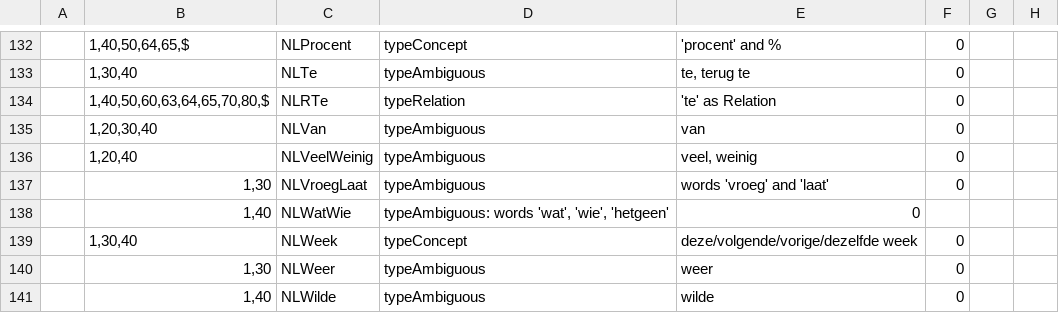
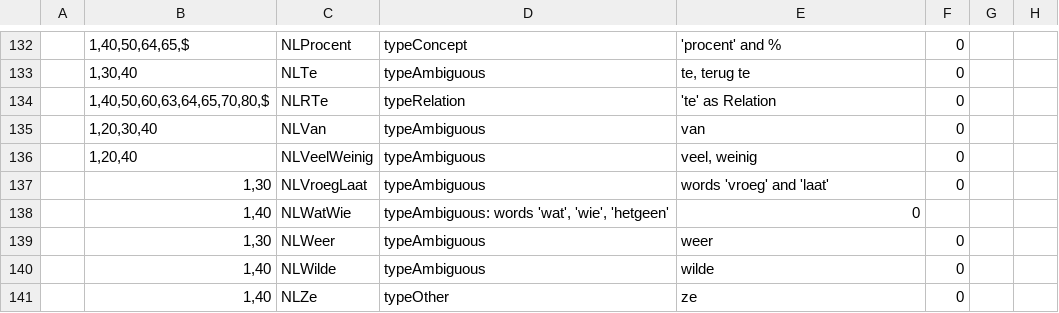
Before and after one commit to intersystems/iknow, a CSV file: language_models/nl/labels.csv, drawn as a sheet; only a part is shown, gaps mark what is left out; the shorter side is filled out with more unchanged rows; the diff names each change by its address in the sheet, - before the commit and + after, or states it on an @@ line.

Commit message:
Add support for UDIgnore labels in Dutch (#209)
IgnoreNegation and IgnoreTime
Update reference materials

```diff
--- a/language_models/nl/labels.csv
+++ b/language_models/nl/labels.csv
-row 139:  | 1,30,40 | NLWeek | typeConcept | deze/volgende/vorige/dezelfde week | 0
```
Also changed, not shown: language_models/nl/rules.csv, 8 other files.
